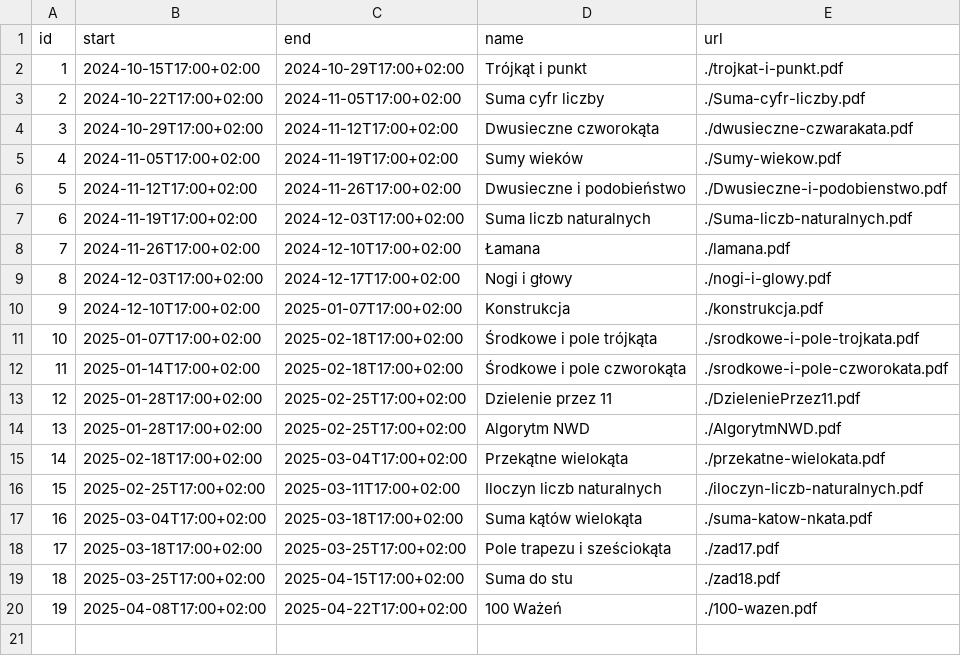
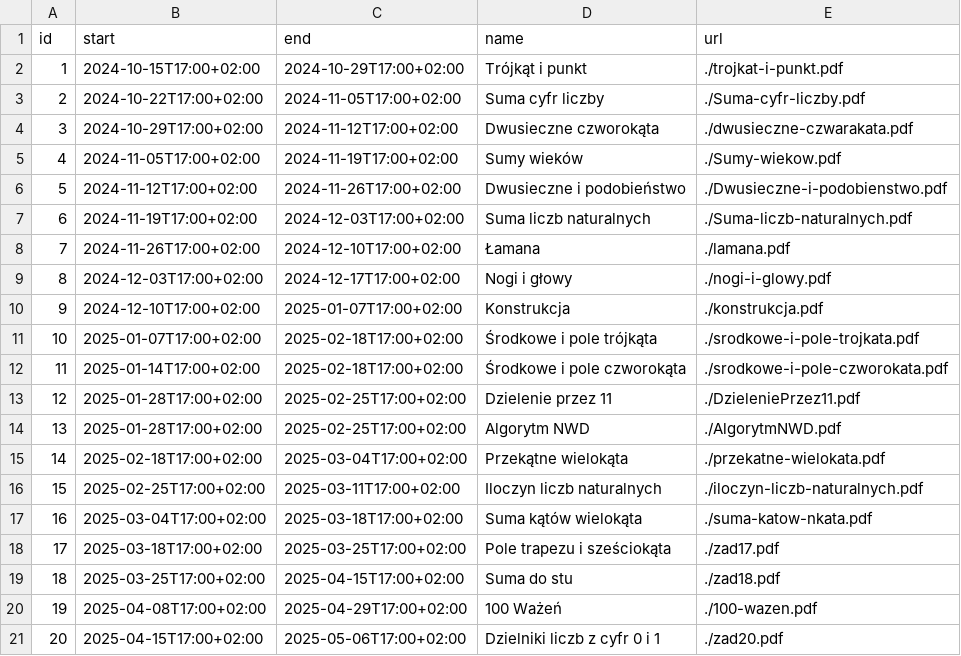
Before and after one commit to wkordalski/klz-data, a CSV file: ed24/index.csv, drawn as a sheet.

```diff
--- a/ed24/index.csv
+++ b/ed24/index.csv
@@ -19,2 +19,3 @@ id,start,end,name,url
 18,2025-03-25T17:00+02:00,2025-04-15T17:00+02:00,Suma do stu,./zad18.pdf
-19,2025-04-08T17:00+02:00,2025-04-22T17:00+02:00,100 Ważeń,./100-wazen.pdf
+19,2025-04-08T17:00+02:00,2025-04-29T17:00+02:00,100 Ważeń,./100-wazen.pdf
+20,2025-04-15T17:00+02:00,2025-05-06T17:00+02:00,Dzielniki liczb z cyfr 0 i 1,./zad20.pdf
```
Also changed, not shown: 2 other files.
